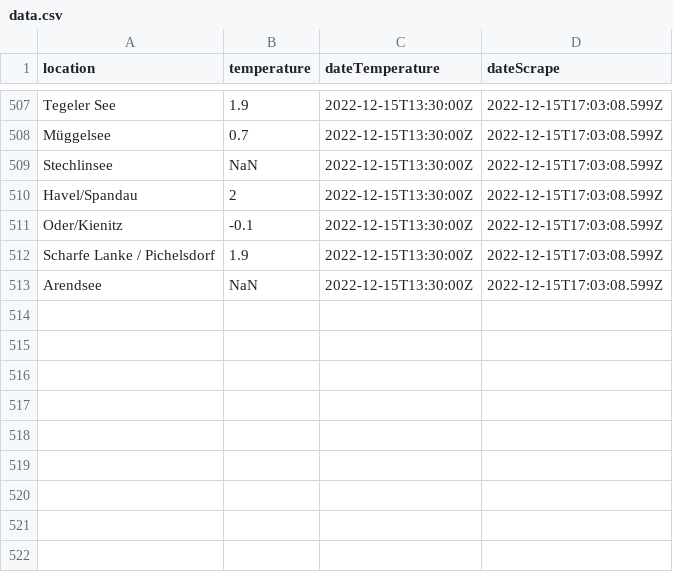
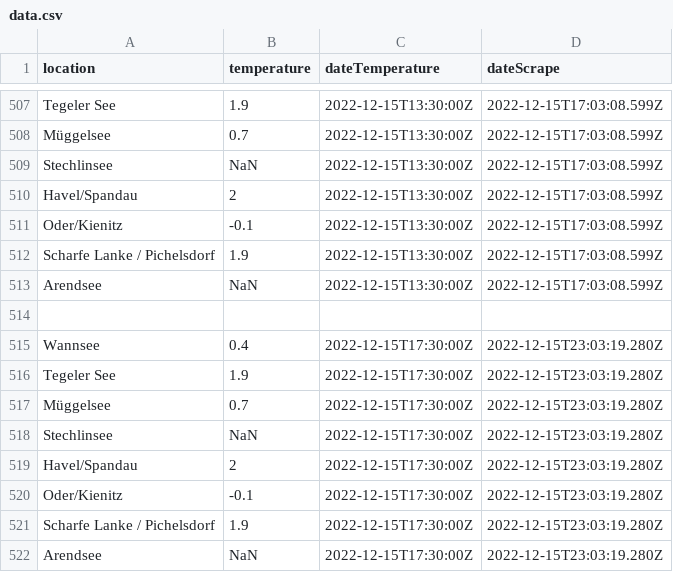
Before and after one commit to jnsprnw/water-temperatures-berlin, a CSV file: data.csv, drawn as a sheet; only a part is shown, gaps mark what is left out.

```diff
--- a/data.csv
+++ b/data.csv
@@ -513 +513,10 @@ Scharfe Lanke / Pichelsdorf,1.9,2022-12-15T13:30:00Z,2022-12-15T17:03:08.599Z
 Arendsee,NaN,2022-12-15T13:30:00Z,2022-12-15T17:03:08.599Z
+
+Wannsee,0.4,2022-12-15T17:30:00Z,2022-12-15T23:03:19.280Z
+Tegeler See,1.9,2022-12-15T17:30:00Z,2022-12-15T23:03:19.280Z
+Müggelsee,0.7,2022-12-15T17:30:00Z,2022-12-15T23:03:19.280Z
+Stechlinsee,NaN,2022-12-15T17:30:00Z,2022-12-15T23:03:19.280Z
+Havel/Spandau,2,2022-12-15T17:30:00Z,2022-12-15T23:03:19.280Z
+Oder/Kienitz,-0.1,2022-12-15T17:30:00Z,2022-12-15T23:03:19.280Z
+Scharfe Lanke / Pichelsdorf,1.9,2022-12-15T17:30:00Z,2022-12-15T23:03:19.280Z
+Arendsee,NaN,2022-12-15T17:30:00Z,2022-12-15T23:03:19.280Z
```
